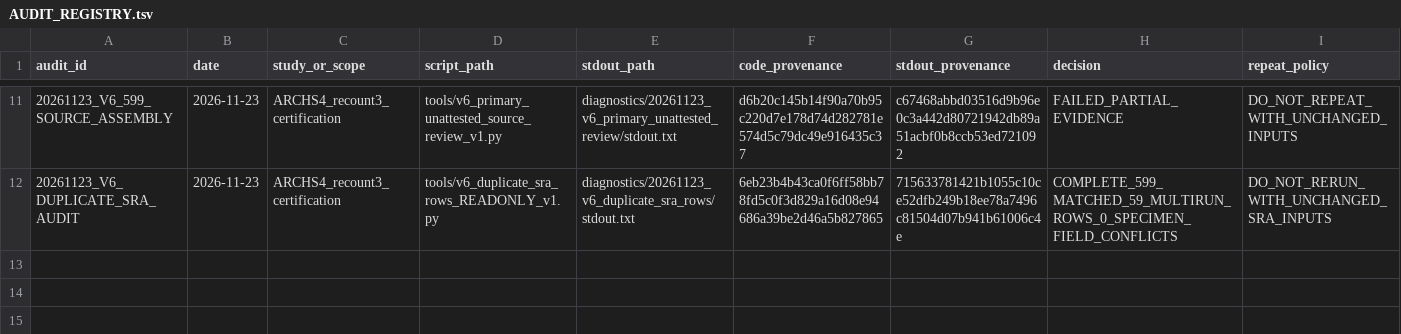
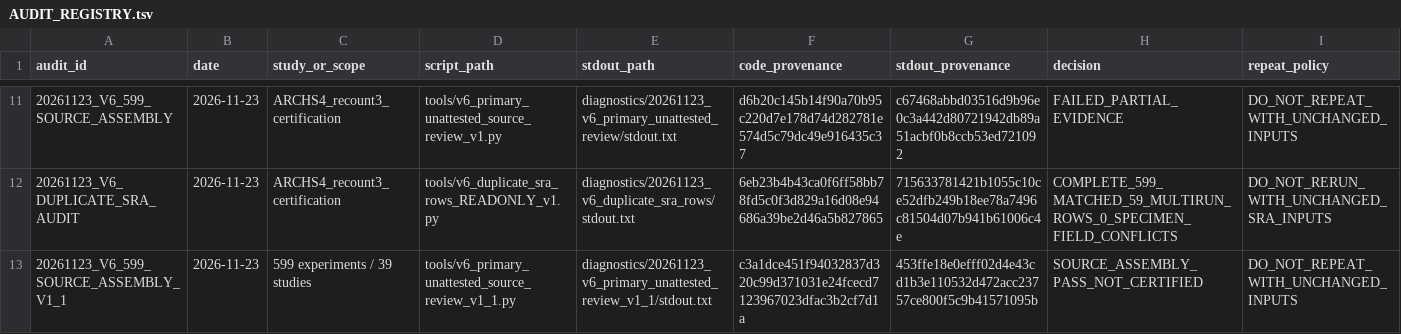
Before and after one commit to nousiaso/recount3-certification-audit, a TSV file: AUDIT_REGISTRY.tsv, drawn as a sheet; only a part is shown, gaps mark what is left out.

Commit message:
Certify provenance of 599 historical specimen-evidence records

```diff
--- a/AUDIT_REGISTRY.tsv
+++ b/AUDIT_REGISTRY.tsv
@@ -12 +12,2 @@ audit_id	date	study_or_scope	script_path	stdout_path	code_provenance	stdout_prov
 20261123_V6_DUPLICATE_SRA_AUDIT	2026-11-23	ARCHS4_recount3_certification	tools/v6_duplicate_sra_rows_READONLY_v1.py	diagnostics/20261123_v6_duplicate_sra_rows/stdout.txt	6eb23b4b43ca0f6ff58bb78fd5c0f3d829a16d08e94686a39be2d46a5b827865	715633781421b1055c10ce52dfb249b18ee78a7496c81504d07b941b61006c4e	COMPLETE_599_MATCHED_59_MULTIRUN_ROWS_0_SPECIMEN_FIELD_CONFLICTS	DO_NOT_RERUN_WITH_UNCHANGED_SRA_INPUTS
+20261123_V6_599_SOURCE_ASSEMBLY_V1_1	2026-11-23	599 experiments / 39 studies	tools/v6_primary_unattested_source_review_v1_1.py	diagnostics/20261123_v6_primary_unattested_review_v1_1/stdout.txt	c3a1dce451f94032837d320c99d371031e24fcecd7123967023dfac3b2cf7d1a	453ffe18e0efff02d4e43cd1b3e110532d472acc23757ce800f5c9b41571095b	SOURCE_ASSEMBLY_PASS_NOT_CERTIFIED	DO_NOT_REPEAT_WITH_UNCHANGED_INPUTS
```
Also changed, not shown: 4 other files.
